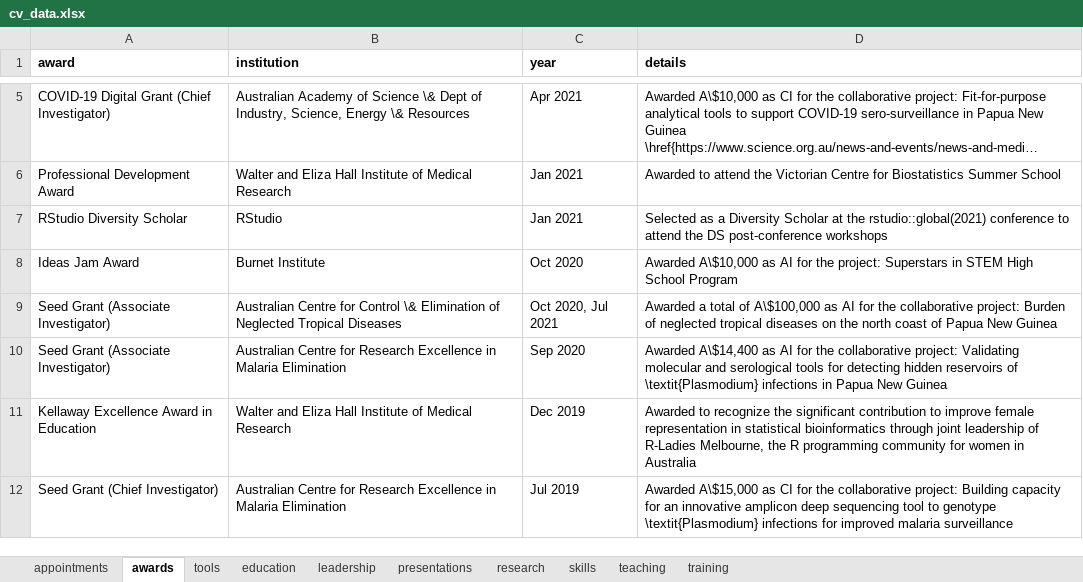
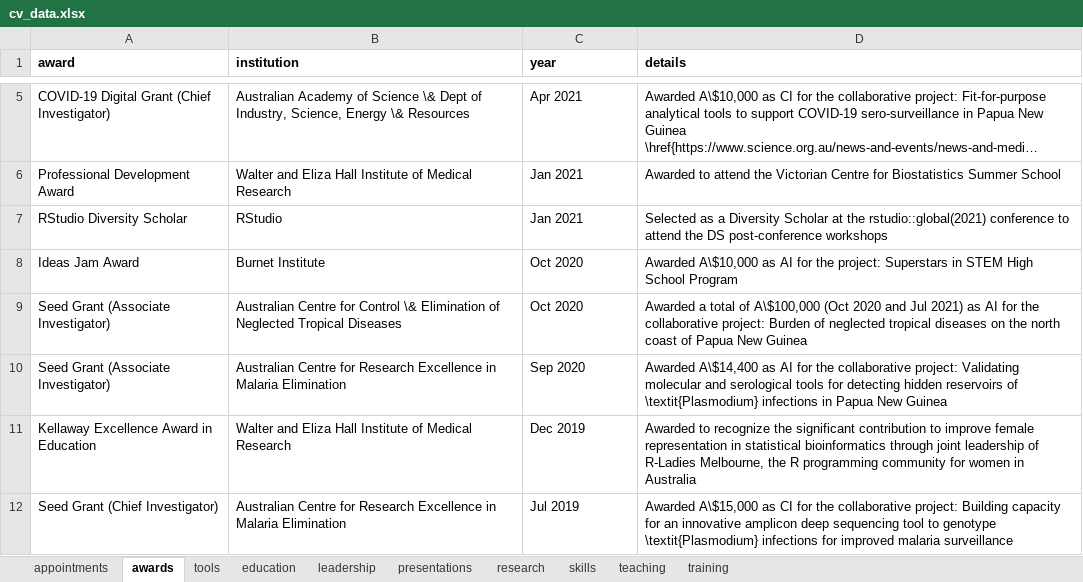
Before and after one commit to shaziaruybal/cv, an Excel workbook: data/cv_data.xlsx, sheet awards, drawn as a sheet; only a part is shown, gaps mark what is left out; long unchanged cells end in …; values as stored, in another font and other column widths than the file's, no borders; the diff names each change by its address in the sheet, - before the commit and + after, or states it on an @@ line.

```diff
--- a/data/cv_data.xlsx (sheet awards)
+++ b/data/cv_data.xlsx (sheet awards)
-C9 (year): Oct 2020, Jul 2021
+C9 (year): Oct 2020
-D9 (details): …of A\$100,000 as AI…
+D9 (details): …of A\$100,000 (Oct 2020 and Jul 2021) as AI…
```
Also changed, not shown: sheet research, sheet leadership, sheet teaching, sheet training, 3 other files.
